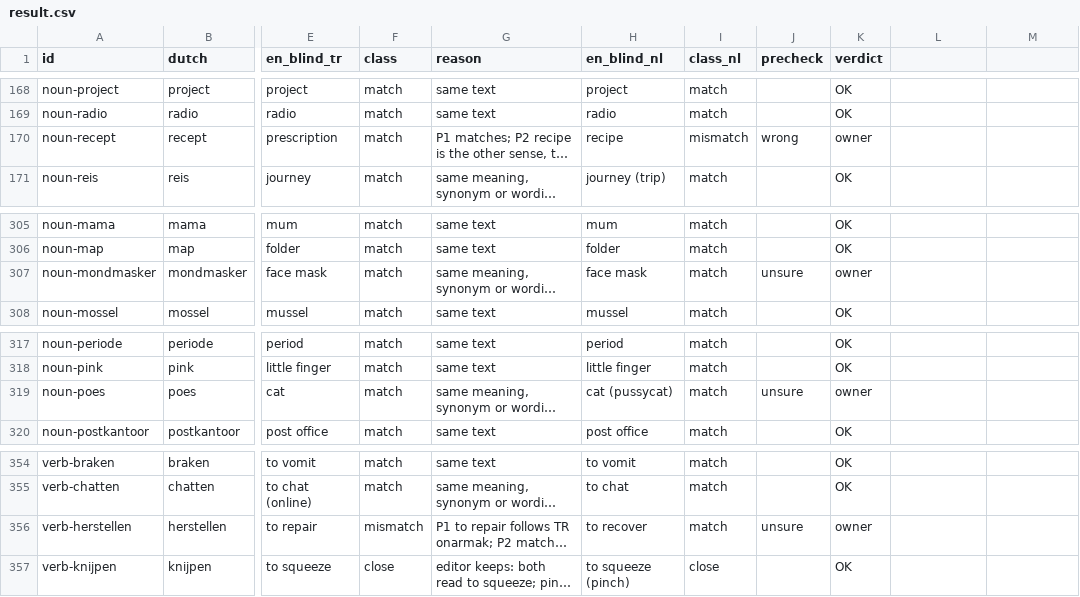
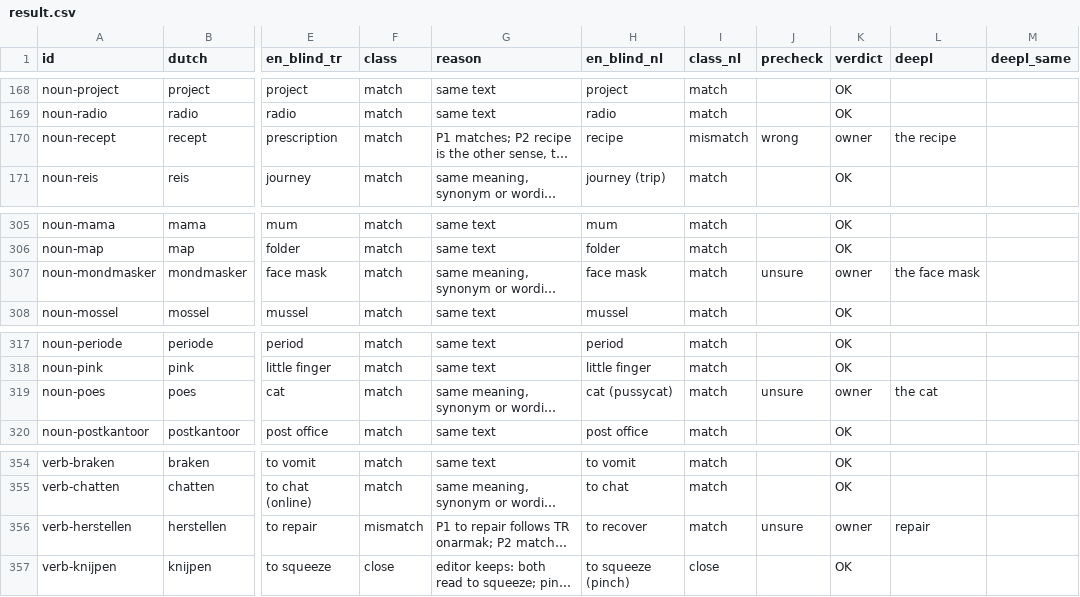
Before and after one commit to bltbllky/linguagrid-content, a CSV file: review/roundtrip-core-en/result.csv, drawn as a sheet; only a part is shown, gaps mark what is left out; long unchanged cells end in …; the diff covers the shown part only; the diff names each change by its address in the sheet, - before the commit and + after, or states it on an @@ line.

```diff
--- a/review/roundtrip-core-en/result.csv
+++ b/review/roundtrip-core-en/result.csv
-L1: (empty)
+L1: deepl
-M1: (empty)
+M1: deepl_same
-L170 (deepl): (empty)
+L170 (deepl): the recipe
-L307 (deepl): (empty)
+L307 (deepl): the face mask
-L319 (deepl): (empty)
+L319 (deepl): the cat
-L356 (deepl): (empty)
+L356 (deepl): repair
```
Also changed, not shown: 10 edited cells elsewhere in this file.
